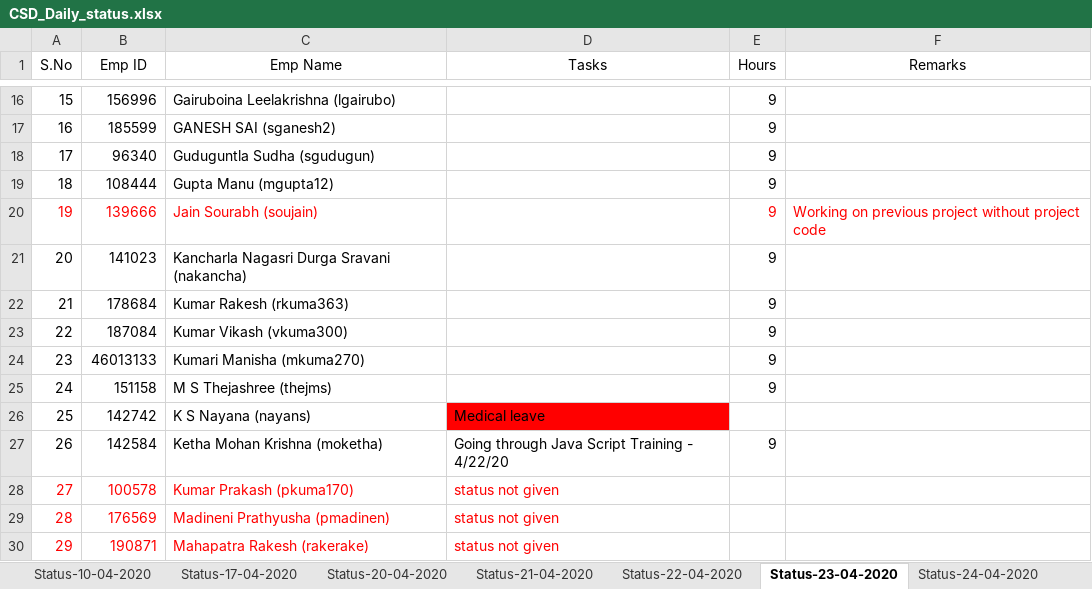
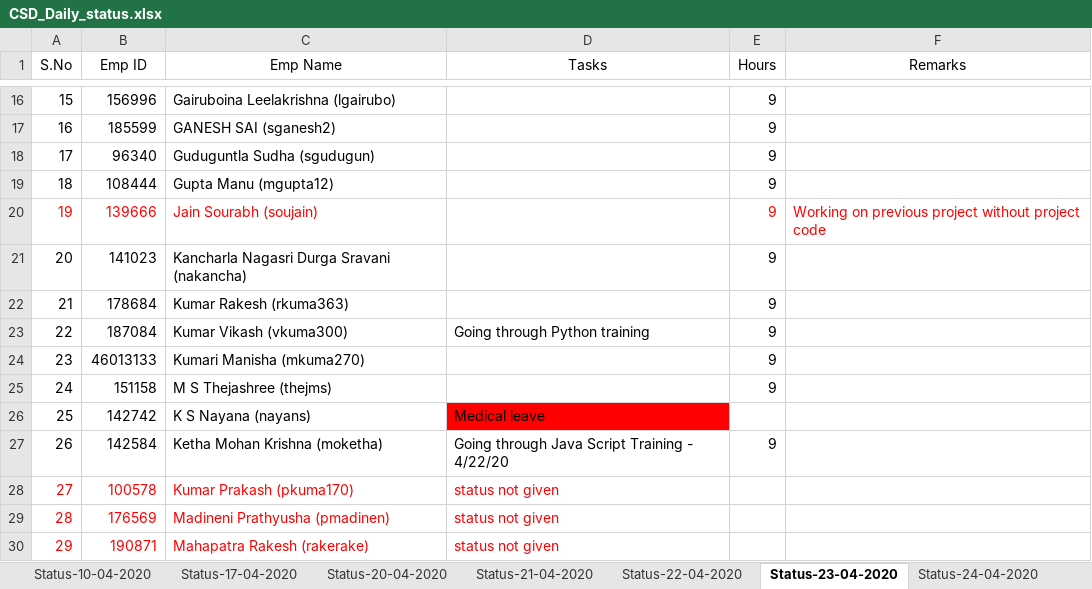
Before and after one commit to paruchurup/bench_status, an Excel workbook: CSD_Daily_status.xlsx, sheet Status-23-04-2020, drawn as a sheet; only a part is shown, gaps mark what is left out; values as stored, in another font and other column widths than the file's, no borders; the diff names each change by its address in the sheet, - before the commit and + after, or states it on an @@ line.

Commit message:
status updated

```diff
--- a/CSD_Daily_status.xlsx (sheet Status-23-04-2020)
+++ b/CSD_Daily_status.xlsx (sheet Status-23-04-2020)
-D23 (Tasks): (empty)
+D23 (Tasks): Going through Python training
```
Also changed, not shown: sheet Status-21-04-2020, sheet Status-22-04-2020.
